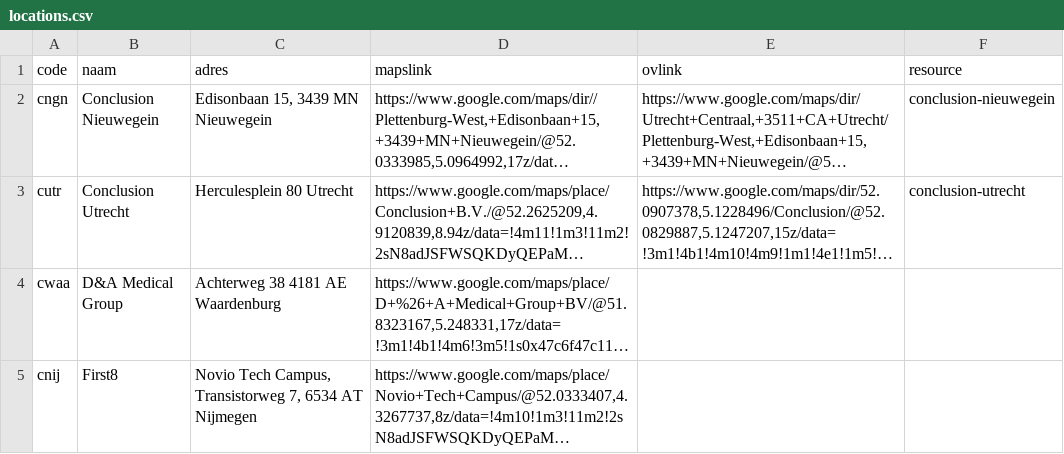
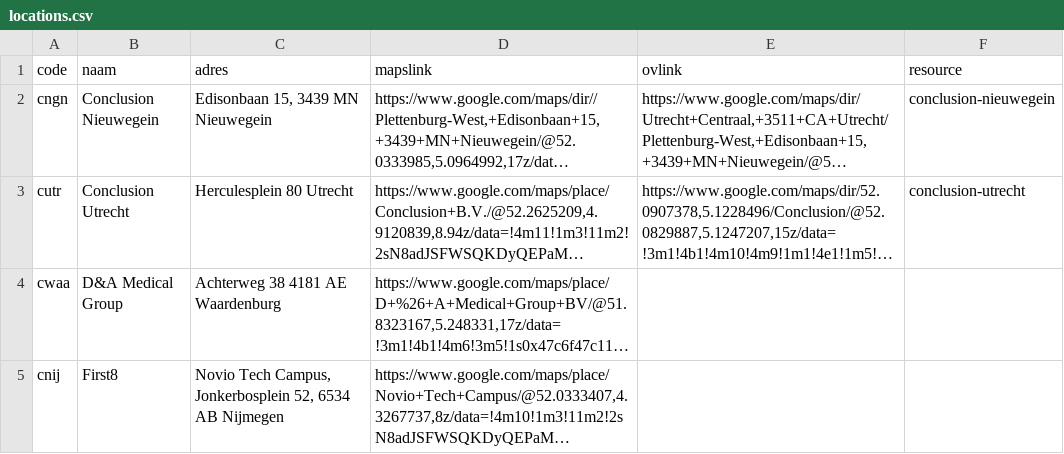
Before and after one commit to lucasjellema/vue-event-agenda-prototype, a CSV file: src/assets/locations.csv, drawn as a sheet; long unchanged cells end in …; the diff names each change by its address in the sheet, - before the commit and + after, or states it on an @@ line.

```diff
--- a/src/assets/locations.csv
+++ b/src/assets/locations.csv
-C5 (adres): …Tech Campus, Transistorweg 7, 6534 AT Nijmegen
+C5 (adres): …Tech Campus, Jonkerbosplein 52, 6534 AB Nijmegen
```
Also changed, not shown: 1 other file.
